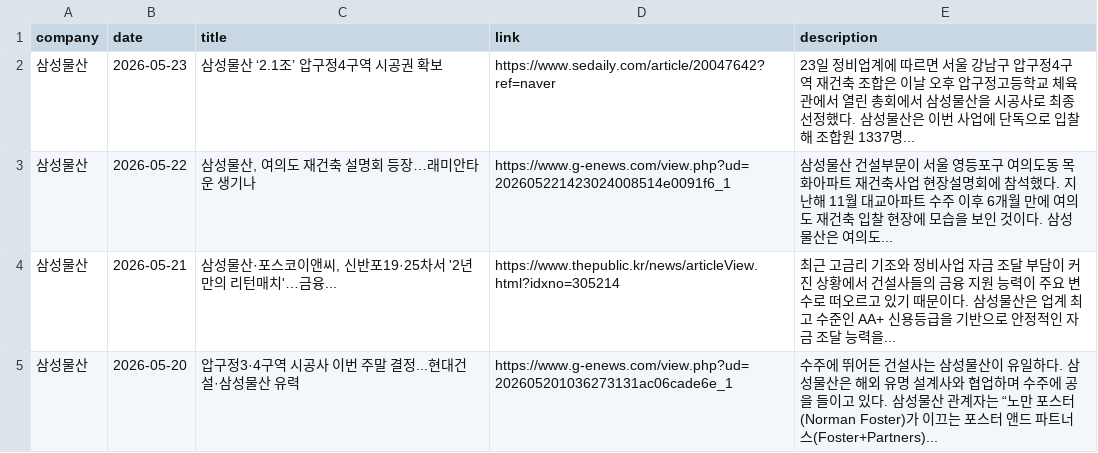
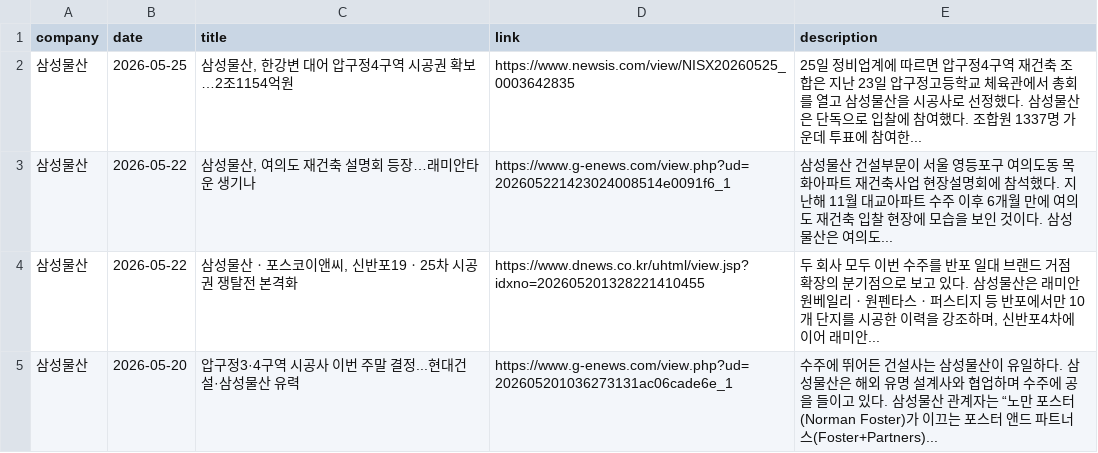
Before and after one commit to hdec-daily-news/hdec-competitors, a CSV file: 대형사_동향.csv, drawn as a sheet; only a part is shown; the diff covers the shown part only.

```diff
--- a/대형사_동향.csv
+++ b/대형사_동향.csv
@@ -1,5 +1,5 @@
 company,date,title,link,description
-삼성물산,2026-05-23,삼성물산 ‘2.1조’ 압구정4구역 시공권 확보,https://www.sedaily.com/article/20047642?ref=naver,23일 정비업계에 따르면 서울 강남구 압구정4구역 재건축 조합은 이날 오후 압구정고등학교 체육관에서 열린 총회에서 삼성물산을 시공사로 최종 선정했다. 삼성물산은 이번 사업에 단독으로 입찰해 조합원 1337명...
+삼성물산,2026-05-25,"삼성물산, 한강변 대어 압구정4구역 시공권 확보…2조1154억원",https://www.newsis.com/view/NISX20260525_0003642835,25일 정비업계에 따르면 압구정4구역 재건축 조합은 지난 23일 압구정고등학교 체육관에서 총회를 열고 삼성물산을 시공사로 선정했다. 삼성물산은 단독으로 입찰에 참여했다. 조합원 1337명 가운데 투표에 참여한...
 삼성물산,2026-05-22,"삼성물산, 여의도 재건축 설명회 등장…래미안타운 생기나",https://www.g-enews.com/view.php?ud=202605221423024008514e0091f6_1,삼성물산 건설부문이 서울 영등포구 여의도동 목화아파트 재건축사업 현장설명회에 참석했다. 지난해 11월 대교아파트 수주 이후 6개월 만에 여의도 재건축 입찰 현장에 모습을 보인 것이다. 삼성물산은 여의도...
-삼성물산,2026-05-21,"삼성물산·포스코이앤씨, 신반포19·25차서 '2년 만의 리턴매치'…금융...",https://www.thepublic.kr/news/articleView.html?idxno=305214,최근 고금리 기조와 정비사업 자금 조달 부담이 커진 상황에서 건설사들의 금융 지원 능력이 주요 변수로 떠오르고 있기 때문이다. 삼성물산은 업계 최고 수준인 AA+ 신용등급을 기반으로 안정적인 자금 조달 능력을...
+삼성물산,2026-05-22,"삼성물산ㆍ포스코이앤씨, 신반포19ㆍ25차 시공권 쟁탈전 본격화",https://www.dnews.co.kr/uhtml/view.jsp?idxno=202605201328221410455,"두 회사 모두 이번 수주를 반포 일대 브랜드 거점 확장의 분기점으로 보고 있다. 삼성물산은 래미안 원베일리ㆍ원펜타스ㆍ퍼스티지 등 반포에서만 10개 단지를 시공한 이력을 강조하며, 신반포4차에 이어 래미안... "
 삼성물산,2026-05-20,압구정3·4구역 시공사 이번 주말 결정...현대건설·삼성물산 유력,https://www.g-enews.com/view.php?ud=202605201036273131ac06cade6e_1,수주에 뛰어든 건설사는 삼성물산이 유일하다. 삼성물산은 해외 유명 설계사와 협업하며 수주에 공을 들이고 있다. 삼성물산 관계자는 “노만 포스터(Norman Foster)가 이끄는 포스터 앤드 파트너스(Foster+Partners)...
```
Also changed, not shown: 3 added rows, 5 removed rows and 1 edited cell elsewhere in this file, 1 other file.
